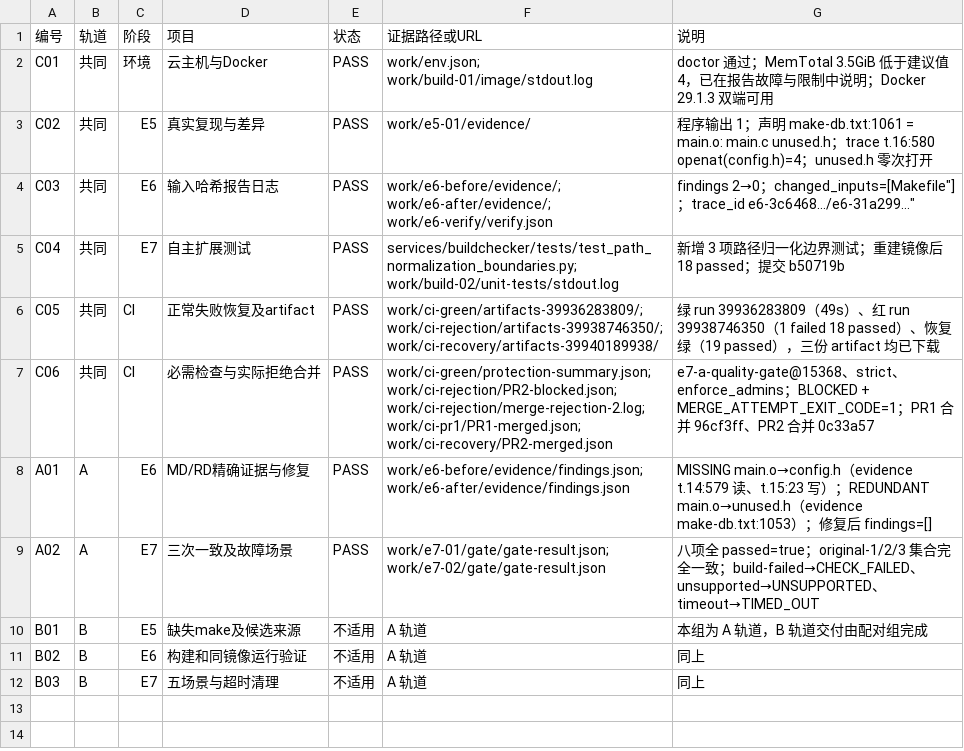
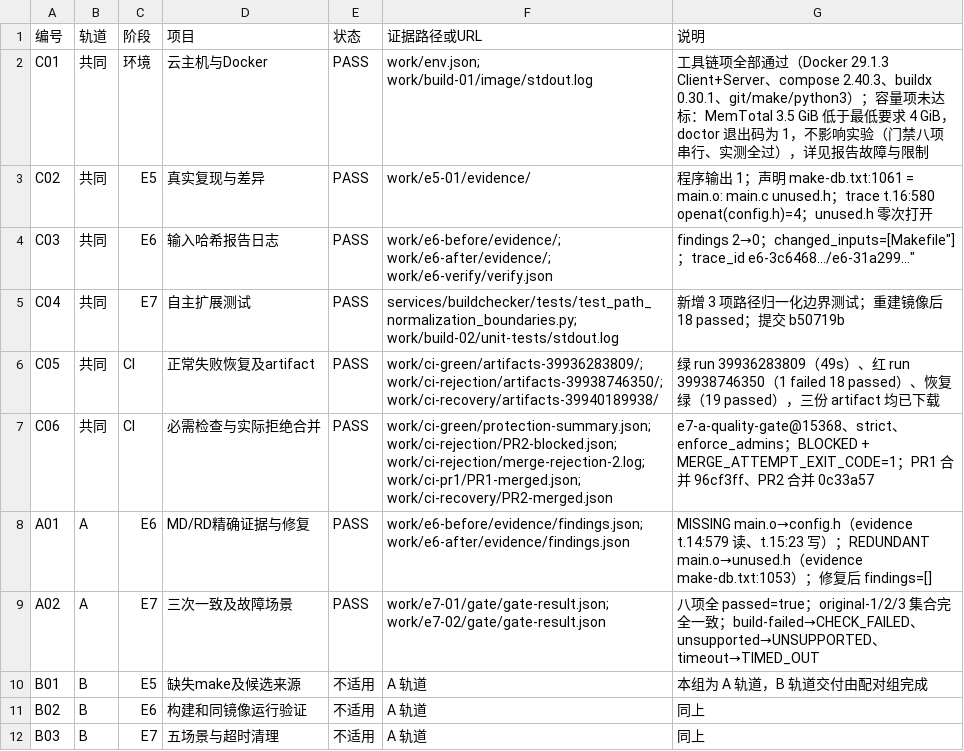
Before and after one commit to Edison0825/devops-buildchecker, a CSV file: docs/验收记录.csv, drawn as a sheet.

Commit message:
docs: 按评审意见统一环境容量口径（doctor 退出码 1）

```diff
--- a/docs/验收记录.csv
+++ b/docs/验收记录.csv
@@ -1,3 +1,3 @@
 编号,轨道,阶段,项目,状态,证据路径或URL,说明
-C01,共同,环境,云主机与Docker,PASS,work/env.json; work/build-01/image/stdout.log,"doctor 通过；MemTotal 3.5GiB 低于建议值 4，已在报告故障与限制中说明；Docker 29.1.3 双端可用"
+C01,共同,环境,云主机与Docker,PASS,work/env.json; work/build-01/image/stdout.log,"工具链项全部通过（Docker 29.1.3 Client+Server、compose 2.40.3、buildx 0.30.1、git/make/python3）；容量项未达标：MemTotal 3.5 GiB 低于最低要求 4 GiB，doctor 退出码为 1，不影响实验（门禁八项串行、实测全过），详见报告故障与限制"
 C02,共同,E5,真实复现与差异,PASS,work/e5-01/evidence/,"程序输出 1；声明 make-db.txt:1061 = main.o: main.c unused.h；trace t.16:580 openat(config.h)=4；unused.h 零次打开"
```
Also changed, not shown: 1 other file.
